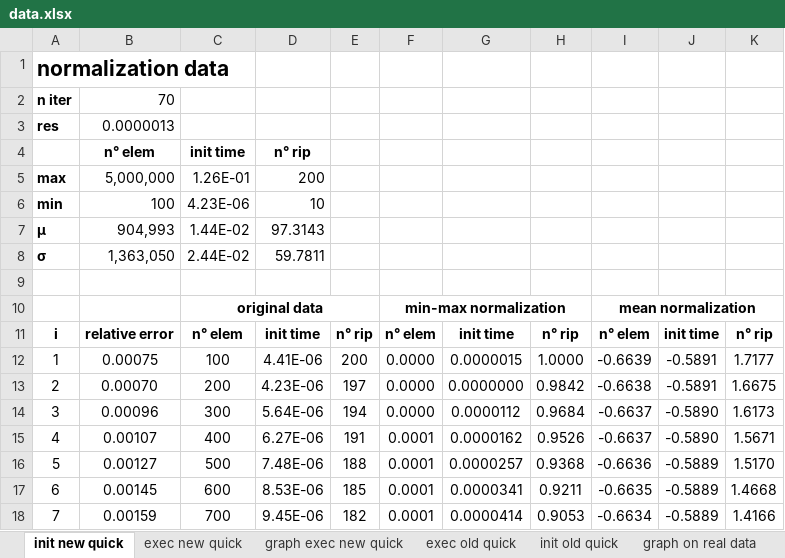
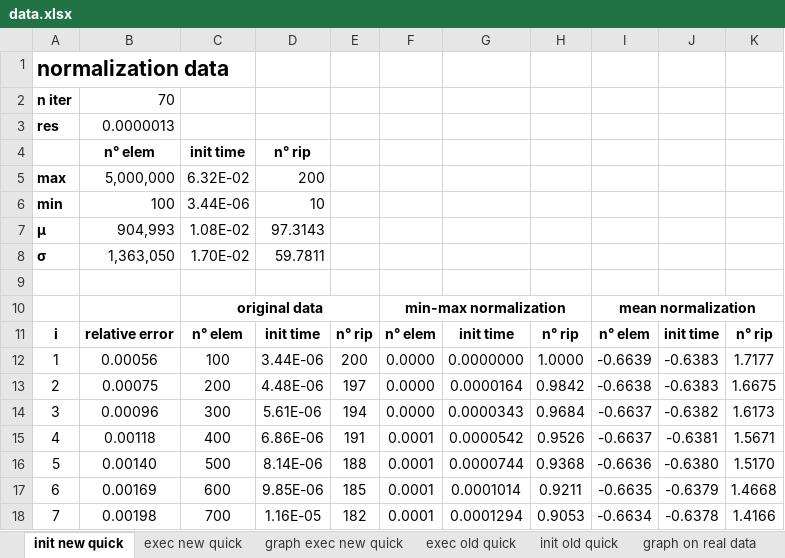
Before and after one commit to MaxBaldo99/ProjectASD_1, an Excel workbook: data.xlsx, sheet init new quick, drawn as a sheet; only a part is shown; values as stored, in another font and other column widths than the file's, no borders; conditional formats not drawn; the diff covers the shown part only; the diff names each change by its address in the sheet, - before the commit and + after, or states it on an @@ line.

```diff
--- a/data.xlsx (sheet init new quick)
+++ b/data.xlsx (sheet init new quick)
-C5: 1.26E-01
+C5: 6.32E-02
-C6: 4.23E-06
+C6: 3.44E-06
-C7: 1.44E-02
+C7: 1.08E-02
-C8: 2.44E-02
+C8: 1.70E-02
-B12: 0.00075
+B12: 0.00056
-D12: 4.41E-06
+D12: 3.44E-06
-G12: 0.0000015
+G12: 0.0000000
-J12:J13: -0.5891
+J12:J13: -0.6383
-B13: 0.00070
+B13: 0.00075
-D13: 4.23E-06
+D13: 4.48E-06
-G13: 0.0000000
+G13: 0.0000164
-D14: 5.64E-06
+D14: 5.61E-06
-G14: 0.0000112
+G14: 0.0000343
-J14: -0.5890
+J14: -0.6382
-B15: 0.00107
+B15: 0.00118
-D15: 6.27E-06
+D15: 6.86E-06
-G15: 0.0000162
+G15: 0.0000542
-J15: -0.5890
+J15: -0.6381
-B16: 0.00127
+B16: 0.00140
-D16: 7.48E-06
+D16: 8.14E-06
-G16: 0.0000257
+G16: 0.0000744
-J16: -0.5889
+J16: -0.6380
-B17: 0.00145
+B17: 0.00169
-D17: 8.53E-06
+D17: 9.85E-06
-G17: 0.0000341
+G17: 0.0001014
-J17: -0.5889
+J17: -0.6379
-B18: 0.00159
+B18: 0.00198
-D18: 9.45E-06
+D18: 1.16E-05
-G18: 0.0000414
+G18: 0.0001294
-J18: -0.5889
+J18: -0.6378
```
Also changed, not shown: 252 edited cells elsewhere in this sheet, sheet exec new quick, charts or pictures, 3 other files.
